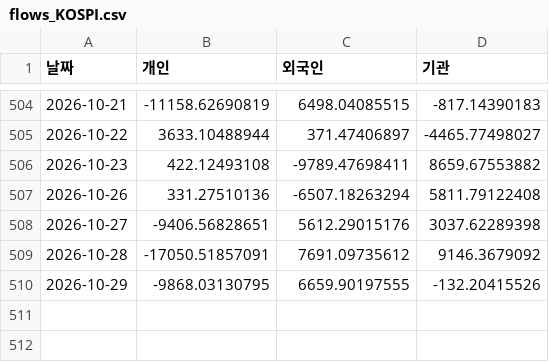
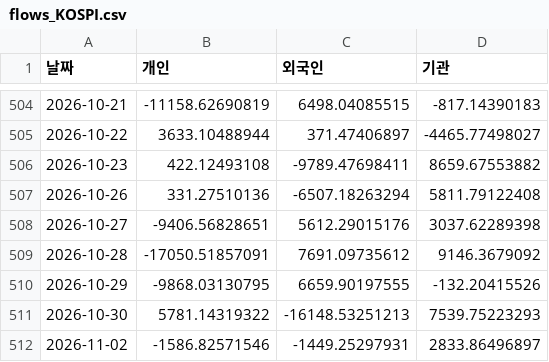
Before and after one commit to Roheojin/Notion_market_brief, a CSV file: history/flows_KOSPI.csv, drawn as a sheet; only a part is shown, gaps mark what is left out.

```diff
--- a/history/flows_KOSPI.csv
+++ b/history/flows_KOSPI.csv
@@ -510 +510,3 @@
 2026-10-29,-9868.03130795,6659.90197555,-132.20415526
+2026-10-30,5781.14319322,-16148.53251213,7539.75223293
+2026-11-02,-1586.82571546,-1449.25297931,2833.86496897
```
Also changed, not shown: history/breadth_KOSDAQ.csv, history/breadth_KOSPI.csv, 4 other files.
